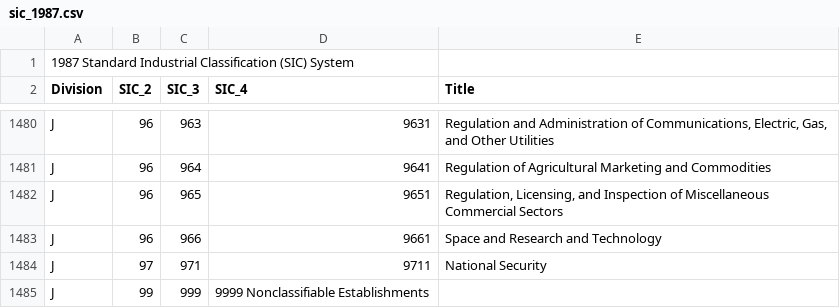
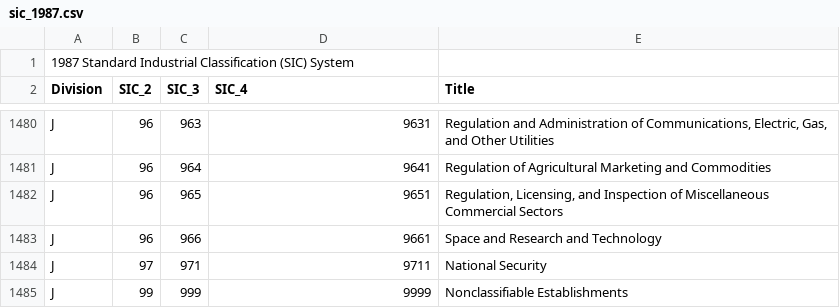
Before and after one commit to danielruss/codingsystems, a CSV file: sic_1987.csv, drawn as a sheet; only a part is shown, gaps mark what is left out.

Commit message:
Update sic_1987.csv
left out comma

```diff
--- a/sic_1987.csv
+++ b/sic_1987.csv
@@ -1484,2 +1484,2 @@ J,96,966,9661,Space and Research and Technology
 J,97,971,9711,National Security
-J,99,999,9999 Nonclassifiable Establishments
+J,99,999,9999,Nonclassifiable Establishments
```
